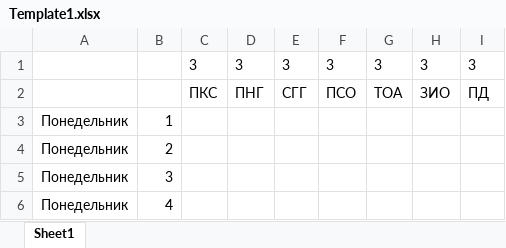
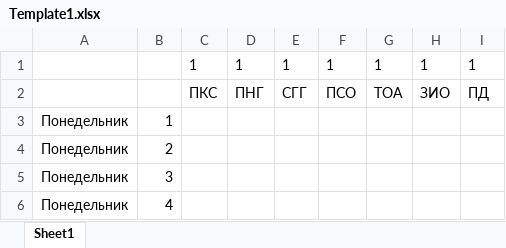
Before and after one commit to Alberty7/Dipper, an Excel workbook: Dipper/Dipper/bin/Template1.xlsx, sheet Sheet1, drawn as a sheet; only a part is shown; values as stored, in another font and other column widths than the file's, no borders; removed rows and columns are numbered as before the commit, all else as after; the diff names each change by its address in the sheet, - before the commit and + after, or states it on an @@ line.

```diff
--- a/Dipper/Dipper/bin/Template1.xlsx (sheet Sheet1)
+++ b/Dipper/Dipper/bin/Template1.xlsx (sheet Sheet1)
-row 1:  |  | 3 | 3 | 3 | 3 | 3 | 3 | 3
+row 1:  |  | 1 | 1 | 1 | 1 | 1 | 1 | 1
```
Also changed, not shown: Dipper/Dipper/bin/Template2.xlsx, Dipper/Dipper/bin/Template3.xlsx, 16 other files.
